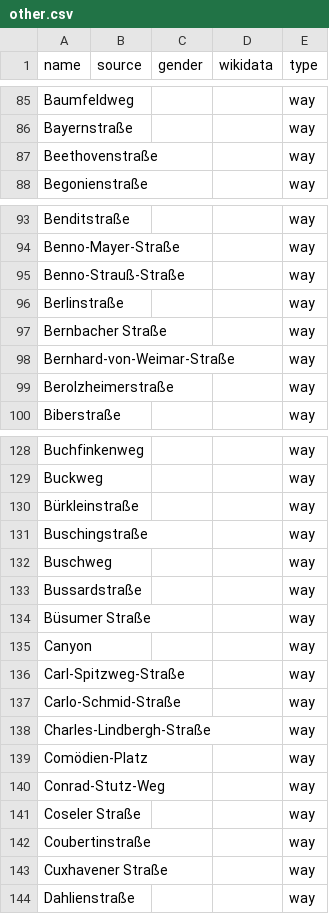
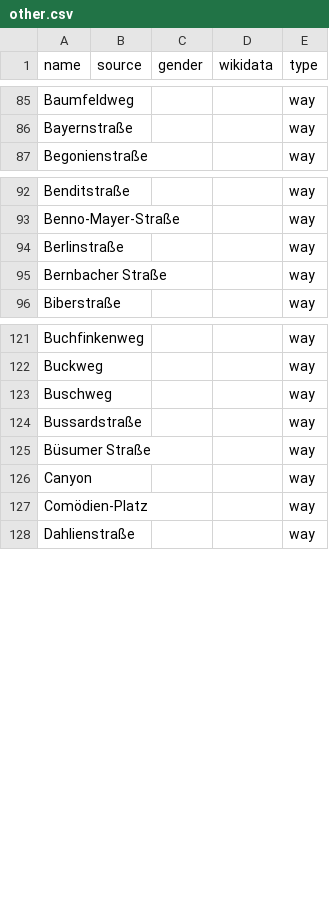
Before and after one commit to heikokue/equalstreetnames-fuerth, a CSV file: data/other.csv, drawn as a sheet; only a part is shown, gaps mark what is left out; the diff covers the shown part only.

```diff
--- a/data/other.csv
+++ b/data/other.csv
@@ -86,3 +86,2 @@ Baumfeldweg,,,,way
 Bayernstraße,,,,way
-Beethovenstraße,,,,way
 Begonienstraße,,,,way
@@ -94,7 +93,4 @@ Benditstraße,,,,way
 Benno-Mayer-Straße,,,,way
-Benno-Strauß-Straße,,,,way
 Berlinstraße,,,,way
 "Bernbacher Straße",,,,way
-Bernhard-von-Weimar-Straße,,,,way
-Berolzheimerstraße,,,,way
 Biberstraße,,,,way
@@ -129,4 +122,2 @@ Buchfinkenweg,,,,way
 Buckweg,,,,way
-Bürkleinstraße,,,,way
-Buschingstraße,,,,way
 Buschweg,,,,way
@@ -135,10 +126,3 @@ Bussardstraße,,,,way
 Canyon,,,,way
-Carl-Spitzweg-Straße,,,,way
-Carlo-Schmid-Straße,,,,way
-Charles-Lindbergh-Straße,,,,way
 Comödien-Platz,,,,way
-Conrad-Stutz-Weg,,,,way
-"Coseler Straße",,,,way
-Coubertinstraße,,,,way
-"Cuxhavener Straße",,,,way
 Dahlienstraße,,,,way
```
Also changed, not shown: 3 removed rows elsewhere in this file, data/gender.csv, 2 other files.
